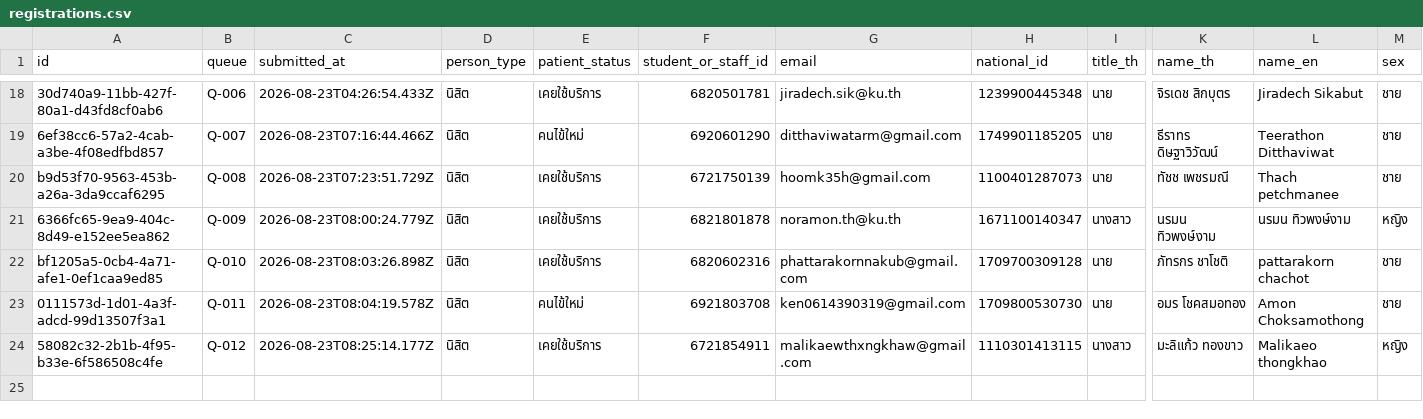
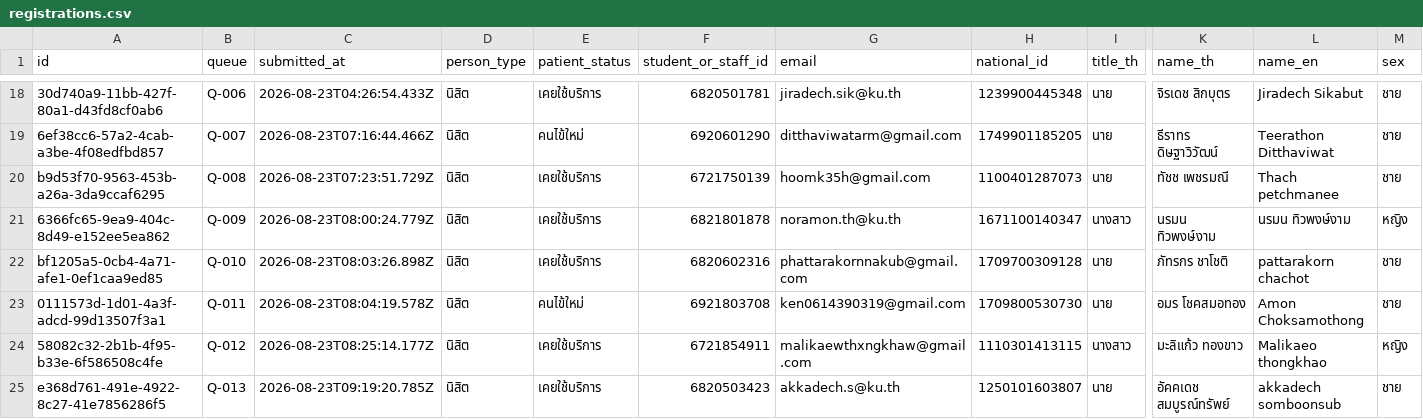
Before and after one commit to PythonianSt/Register2, a CSV file: data/registrations.csv, drawn as a sheet; only a part is shown, gaps mark what is left out; rows hold the shown columns only; the diff names each change by its address in the sheet, - before the commit and + after, or states it on an @@ line.

Commit message:
registration e368d761-491e-4922-8c27-41e7856286f5

```diff
--- a/data/registrations.csv
+++ b/data/registrations.csv
+row 25: e368d761-491e-4922-8c27-41e7856286f5 | Q-013 | 2026-08-23T09:19:20.785Z | นิสิต | เคยใช้บริการ | 6820503423 | akkadech.s@ku.th | 1250101603807 | นาย | อัคคเดช สมบูรณ์ทรัพย์ | akkadech somboonsub | ชาย
```
